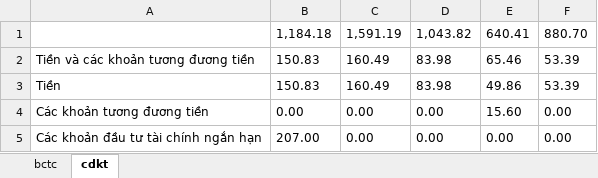
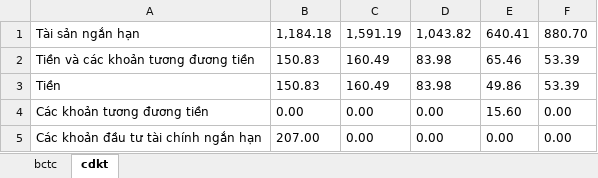
Before and after one commit to iampkn/fis, an Excel workbook: stock_data/HAX.xlsx, sheet cdkt, drawn as a sheet; only a part is shown; values as stored, in another font and other column widths than the file's, no borders; the diff names each change by its address in the sheet, - before the commit and + after, or states it on an @@ line.

```diff
--- a/stock_data/HAX.xlsx (sheet cdkt)
+++ b/stock_data/HAX.xlsx (sheet cdkt)
-A1: (empty)
+A1: Tài sản ngắn hạn
```
Also changed, not shown: sheet bctc, 4 other files.
